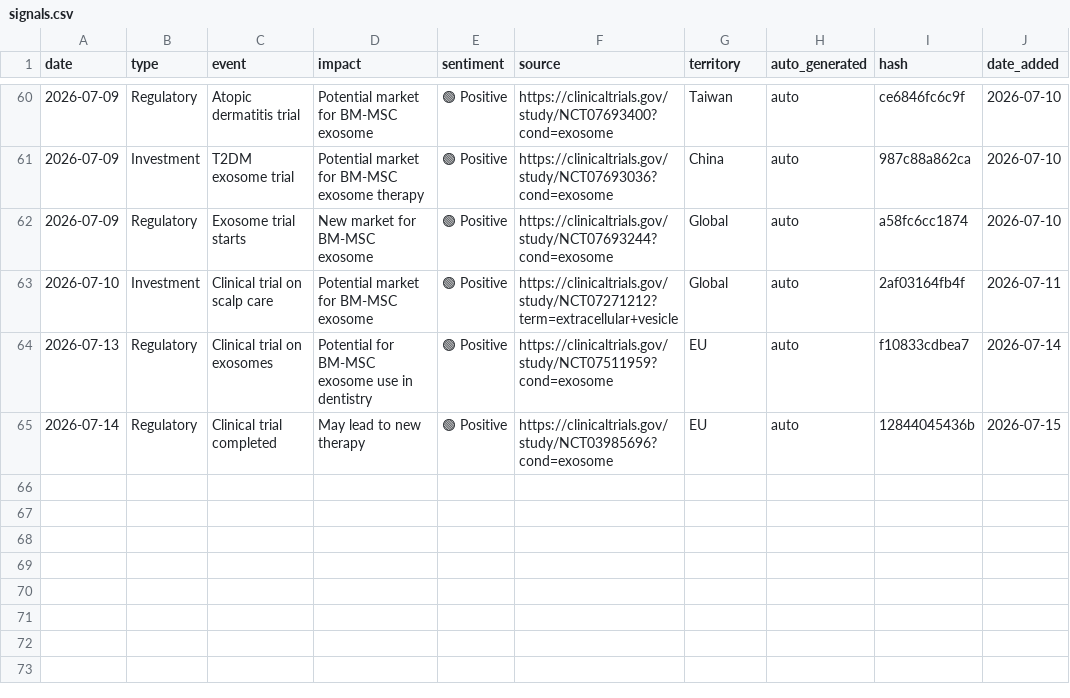
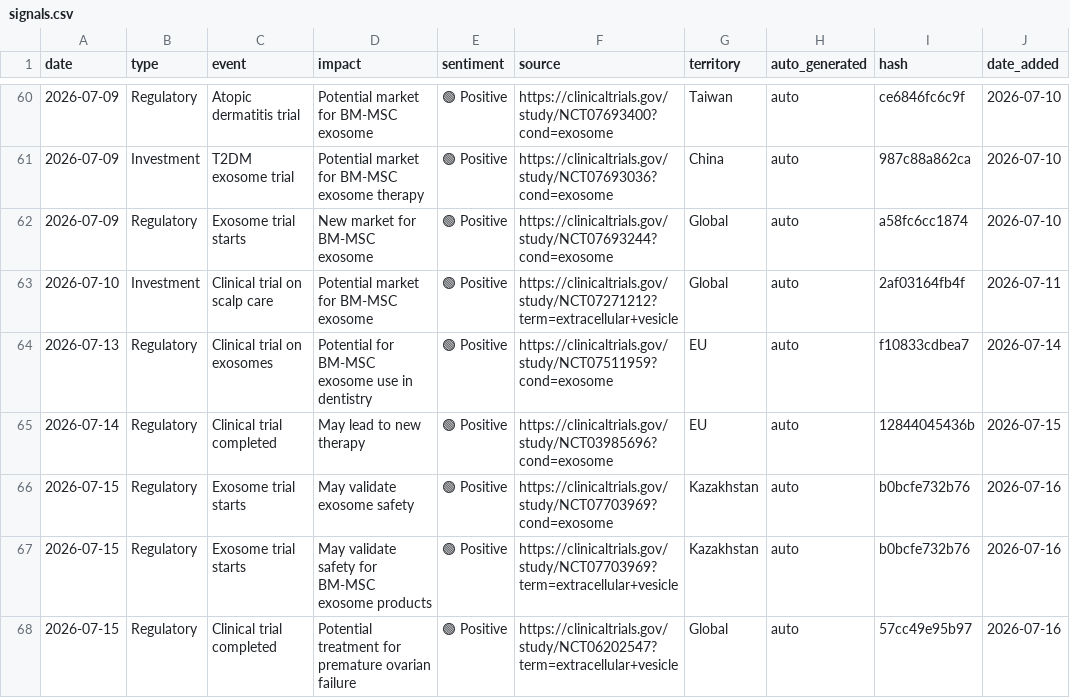
Before and after one commit to limorchen/exosomes_global_naive, a CSV file: data/signals.csv, drawn as a sheet; only a part is shown, gaps mark what is left out; the diff names each change by its address in the sheet, - before the commit and + after, or states it on an @@ line.

```diff
--- a/data/signals.csv
+++ b/data/signals.csv
+row 66: 2026-07-15 | Regulatory | Exosome trial starts | May validate exosome safety | 🟢 Positive | https://clinicaltrials.gov/study/NCT07703969?cond=exosome | Kazakhstan | auto | b0bcfe732b76 | 2026-07-16
+row 67: 2026-07-15 | Regulatory | Exosome trial starts | May validate safety for BM-MSC exosome products | 🟢 Positive | https://clinicaltrials.gov/study/NCT07703969?term=extracellular+vesicle | Kazakhstan | auto | b0bcfe732b76 | 2026-07-16
+row 68: 2026-07-15 | Regulatory | Clinical trial completed | Potential treatment for premature ovarian failure | 🟢 Positive | https://clinicaltrials.gov/study/NCT06202547?term=extracellular+vesicle | Global | auto | 57cc49e95b97 | 2026-07-16
```
Also changed, not shown: 1 other file.
